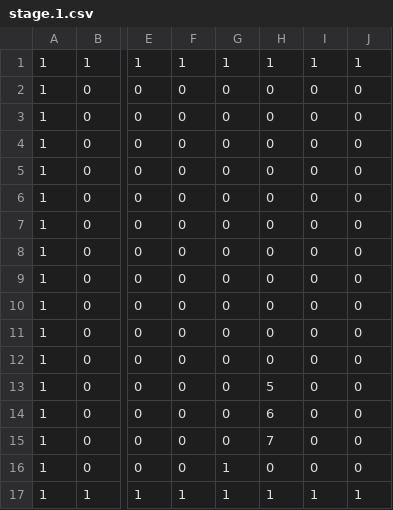
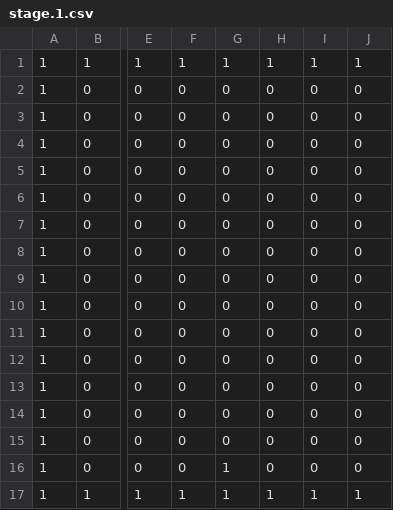
Before and after one commit to ichikawaaaaaaaaaaa/buster-shooter, a CSV file: project.ハンドルエラー/stage.1.csv, drawn as a sheet; only a part is shown, gaps mark what is left out; the diff names each change by its address in the sheet, - before the commit and + after, or states it on an @@ line.

Commit message:
no message

```diff
--- a/project.ハンドルエラー/stage.1.csv
+++ b/project.ハンドルエラー/stage.1.csv
-H13: 5
+H13: 0
-H14: 6
+H14: 0
-H15: 7
+H15: 0
```
